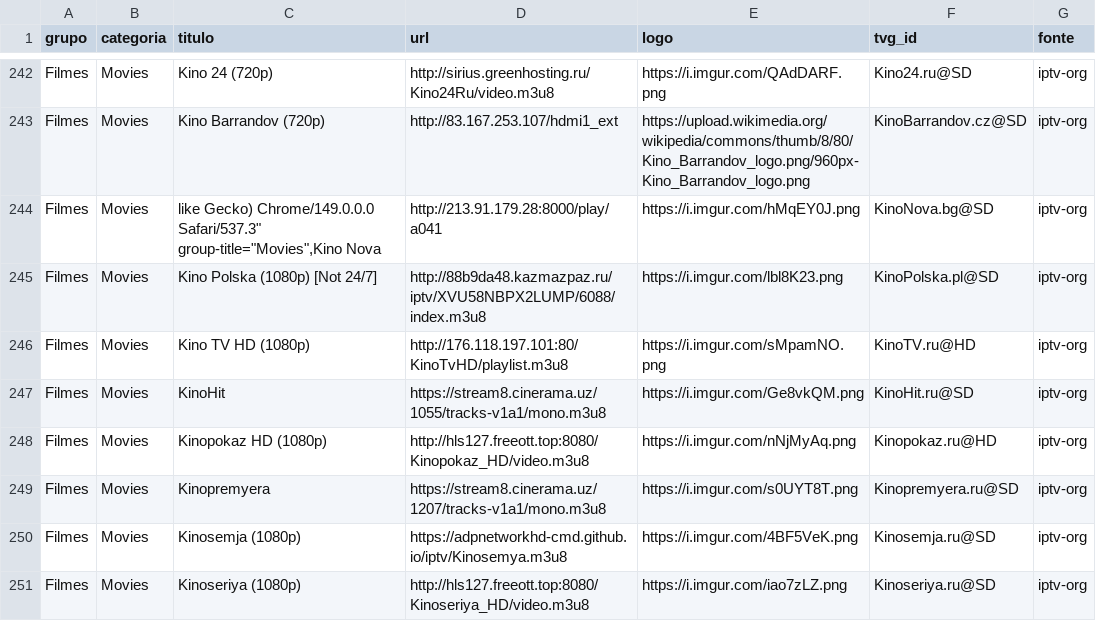
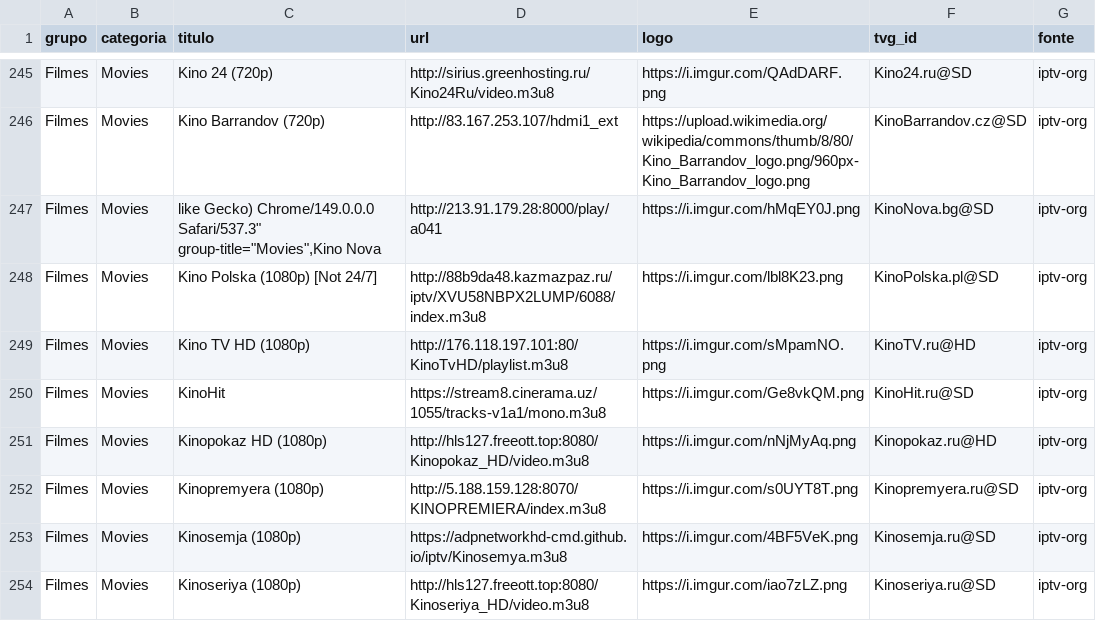
Before and after one commit to kaykewf13/animeout, a CSV file: sources/iptv_org_vod.csv, drawn as a sheet; only a part is shown, gaps mark what is left out; the diff covers the shown part only.

```diff
--- a/sources/iptv_org_vod.csv
+++ b/sources/iptv_org_vod.csv
@@ -248,3 +251,3 @@ Filmes,Movies,KinoHit,https://stream8.cinerama.uz/1055/tracks-v1a1/mono.m3u8,htt
 Filmes,Movies,Kinopokaz HD (1080p),http://hls127.freeott.top:8080/Kinopokaz_HD/video.m3u8,https://i.imgur.com/nNjMyAq.png,Kinopokaz.ru@HD,iptv-org
-Filmes,Movies,Kinopremyera,https://stream8.cinerama.uz/1207/tracks-v1a1/mono.m3u8,https://i.imgur.com/s0UYT8T.png,Kinopremyera.ru@SD,iptv-org
+Filmes,Movies,Kinopremyera (1080p),http://5.188.159.128:8070/KINOPREMIERA/index.m3u8,https://i.imgur.com/s0UYT8T.png,Kinopremyera.ru@SD,iptv-org
 Filmes,Movies,Kinosemja (1080p),https://adpnetworkhd-cmd.github.io/iptv/Kinosemya.m3u8,https://i.imgur.com/4BF5VeK.png,Kinosemja.ru@SD,iptv-org
```
Also changed, not shown: 5 added rows, 1 removed row and 22 edited cells elsewhere in this file, 2 other files.
